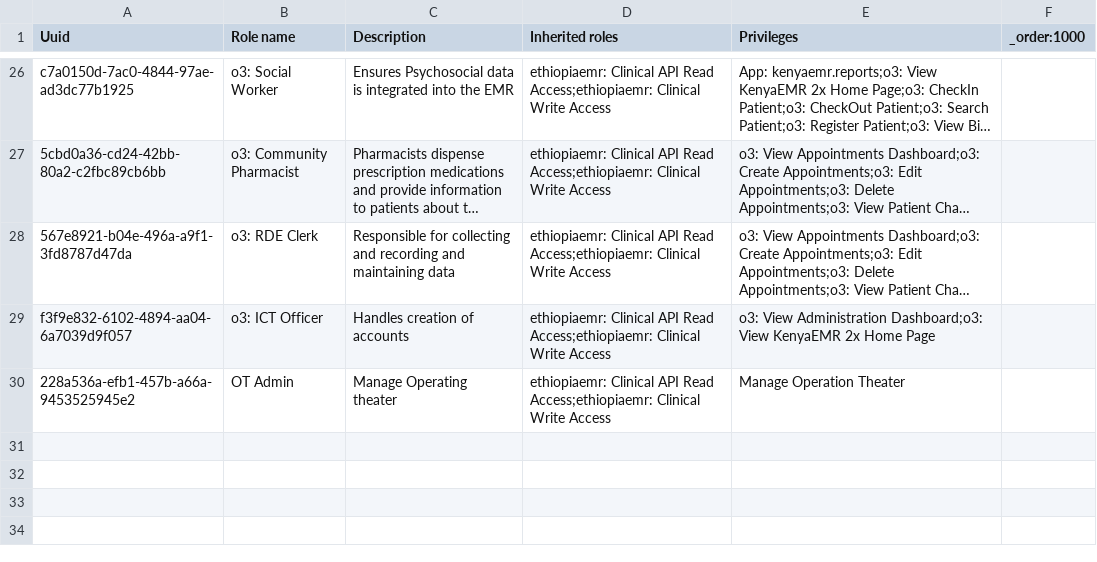
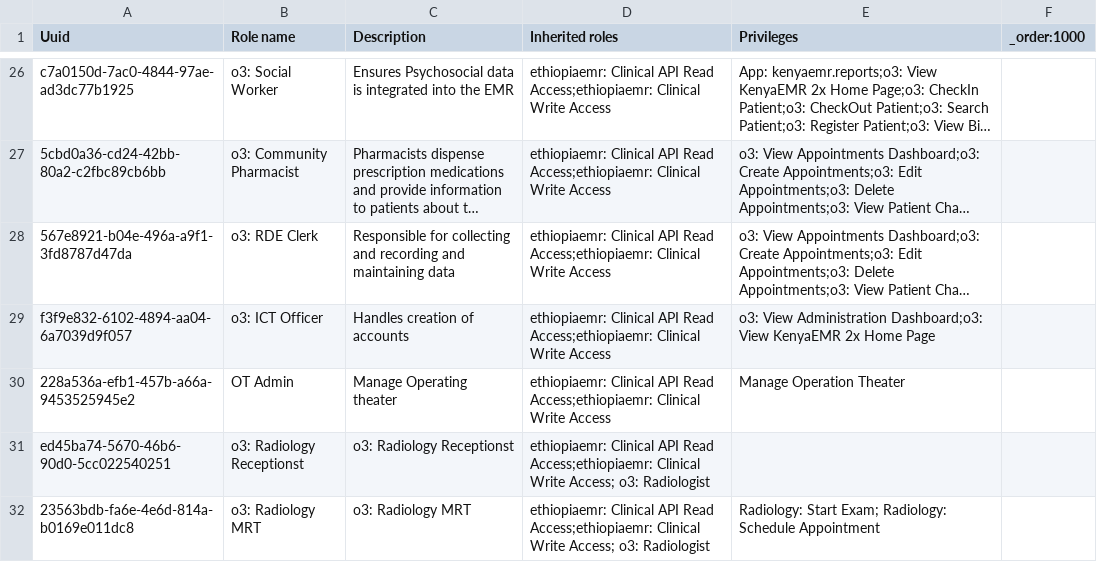
Before and after one commit to palladium-group/ethiopiaemr-openmrs-content, a CSV file: configuration/backend_configuration/roles/facility_wide.csv, drawn as a sheet; only a part is shown, gaps mark what is left out; long unchanged cells end in …; the diff covers the shown part only; the diff names each change by its address in the sheet, - before the commit and + after, or states it on an @@ line.

Commit message:
feat: Radiology Privilege and Role Enhancements  (#241)
* Add radiology privileges for the EthioEMR application and update facility-wide roles to include new radiology actions.

* Add new radiology privilege for managing report templates and duplicate the schedule appointment privilege in the EthioEMR application.

* Fix formatting in radiology privileges CSV by adding a trailing comma to the "Manage Radiology Report Templates" entry.

---------

Co-authored-by: Ermias Tefera <>

```diff
--- a/configuration/backend_configuration/roles/facility_wide.csv
+++ b/configuration/backend_configuration/roles/facility_wide.csv
+row 31: ed45ba74-5670-46b6-90d0-5cc022540251 | o3: Radiology Receptionst | o3: Radiology Receptionst | ethiopiaemr: Clinical API Read Access;ethiopiaemr: Clinical Write Access; o3: Radiologist
+row 32: 23563bdb-fa6e-4e6d-814a-b0169e011dc8 | o3: Radiology MRT | o3: Radiology MRT | ethiopiaemr: Clinical API Read Access;ethiopiaemr: Clinical Write Access; o3: Radiologist | Radiology: Start Exam; Radiology: Schedule Appointment
```
Also changed, not shown: 1 added row and 1 edited cell elsewhere in this file, 1 other file.
